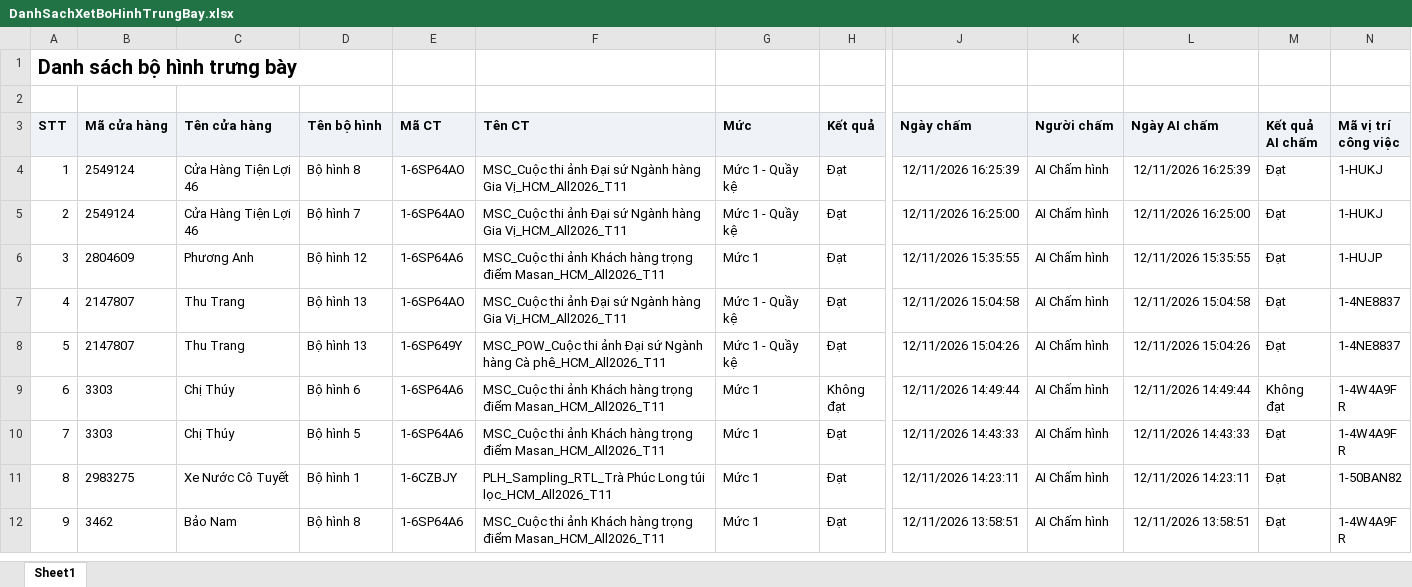
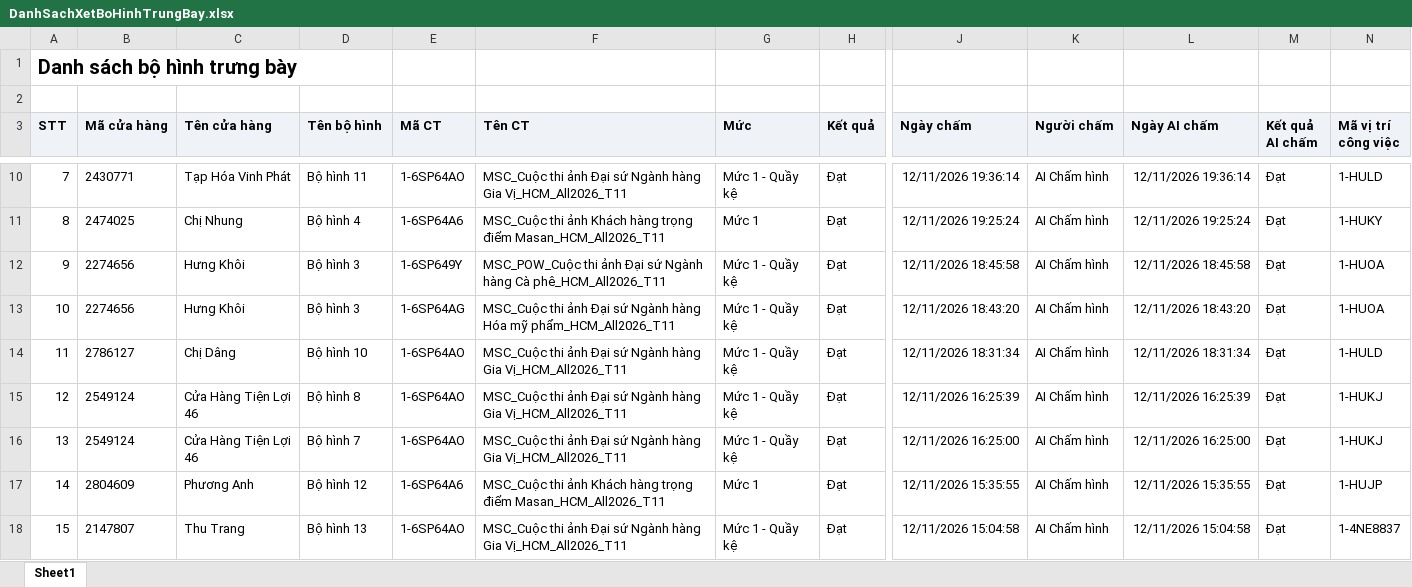
Before and after one commit to tantt2026-test/Test, an Excel workbook: data/Thang11/DanhSachXetBoHinhTrungBay.xlsx, sheet Sheet1, drawn as a sheet; only a part is shown, gaps mark what is left out; the shorter side is filled out with more unchanged rows; values as stored, in another font and other column widths than the file's, no borders; addresses are those after the commit; rows hold the shown columns only; the diff covers the shown part only; the diff names each change by its address in the sheet, - before the commit and + after, or states it on an @@ line.

```diff
--- a/data/Thang11/DanhSachXetBoHinhTrungBay.xlsx (sheet Sheet1)
+++ b/data/Thang11/DanhSachXetBoHinhTrungBay.xlsx (sheet Sheet1)
+row 10: 7 | 2430771 | Tạp Hóa Vinh Phát | Bộ hình 11 | 1-6SP64AO | MSC_Cuộc thi ảnh Đại sứ Ngành hàng Gia Vị_HCM_All2026_T11 | Mức 1 - Quầy kệ | Đạt | 12/11/2026 19:36:14 | AI Chấm hình | 12/11/2026 19:36:14 | Đạt | 1-HULD
+row 11: 8 | 2474025 | Chị Nhung | Bộ hình 4 | 1-6SP64A6 | MSC_Cuộc thi ảnh Khách hàng trọng điểm Masan_HCM_All2026_T11 | Mức 1 | Đạt | 12/11/2026 19:25:24 | AI Chấm hình | 12/11/2026 19:25:24 | Đạt | 1-HUKY
+row 12: 9 | 2274656 | Hưng Khôi | Bộ hình 3 | 1-6SP649Y | MSC_POW_Cuộc thi ảnh Đại sứ Ngành hàng Cà phê_HCM_All2026_T11 | Mức 1 - Quầy kệ | Đạt | 12/11/2026 18:45:58 | AI Chấm hình | 12/11/2026 18:45:58 | Đạt | 1-HUOA
+row 13: 10 | 2274656 | Hưng Khôi | Bộ hình 3 | 1-6SP64AG | MSC_Cuộc thi ảnh Đại sứ Ngành hàng Hóa mỹ phẩm_HCM_All2026_T11 | Mức 1 - Quầy kệ | Đạt | 12/11/2026 18:43:20 | AI Chấm hình | 12/11/2026 18:43:20 | Đạt | 1-HUOA
+row 14: 11 | 2786127 | Chị Dâng | Bộ hình 10 | 1-6SP64AO | MSC_Cuộc thi ảnh Đại sứ Ngành hàng Gia Vị_HCM_All2026_T11 | Mức 1 - Quầy kệ | Đạt | 12/11/2026 18:31:34 | AI Chấm hình | 12/11/2026 18:31:34 | Đạt | 1-HULD
@@ column A (STT) renumbered from row 15 down @@
```
Also changed, not shown: 6 added rows elsewhere in this sheet, data/Thang11/DANH_SACH_KET_QUA_CUA_HANG_THAM_GIA_CHUONG_TRINH.xlsx, data/Thang11/DanhSachLichViengTham.xlsx, 2 other files.
